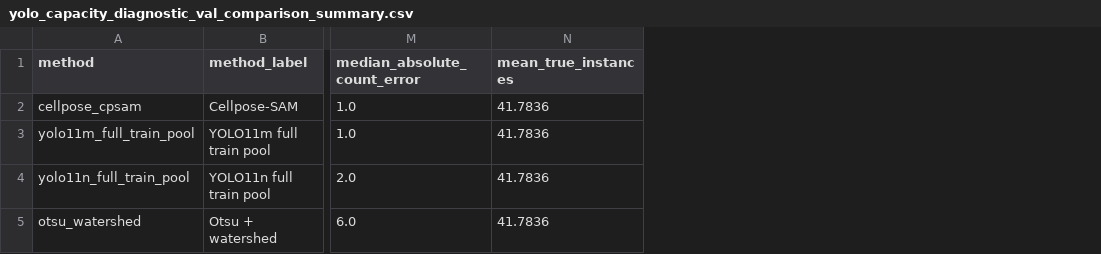
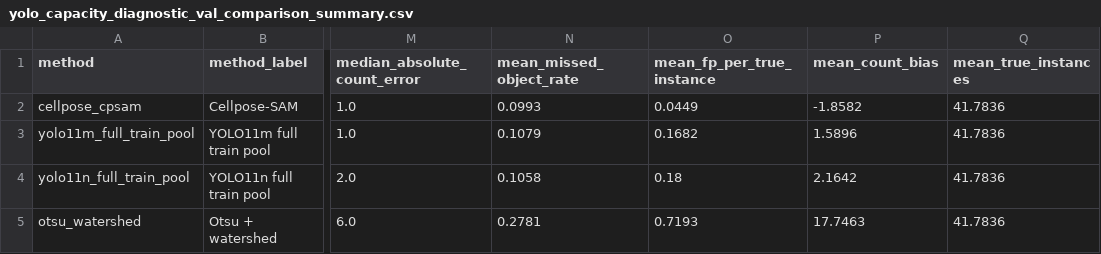
Before and after one commit to GoldenSection0618/cellseg-robustness-diagnostic, a CSV file: results/supervised/yolo_capacity_diagnostic_val_comparison_summary.csv, drawn as a sheet; only a part is shown, gaps mark what is left out; the diff names each change by its address in the sheet, - before the commit and + after, or states it on an @@ line.

```diff
--- a/results/supervised/yolo_capacity_diagnostic_val_comparison_summary.csv
+++ b/results/supervised/yolo_capacity_diagnostic_val_comparison_summary.csv
+column N (mean_missed_object_rate), rows 2-5: 0.0993 | 0.1079 | 0.1058 | 0.2781
+column O (mean_fp_per_true_instance), rows 2-5: 0.0449 | 0.1682 | 0.18 | 0.7193
+column P (mean_count_bias), rows 2-5: -1.8582 | 1.5896 | 2.1642 | 17.7463
```
Also changed, not shown: results/robustness/pow_baseline_robustness_clean20_failure_cases.csv, results/robustness/pow_baseline_robustness_clean20_summary.csv, 40 other files.
